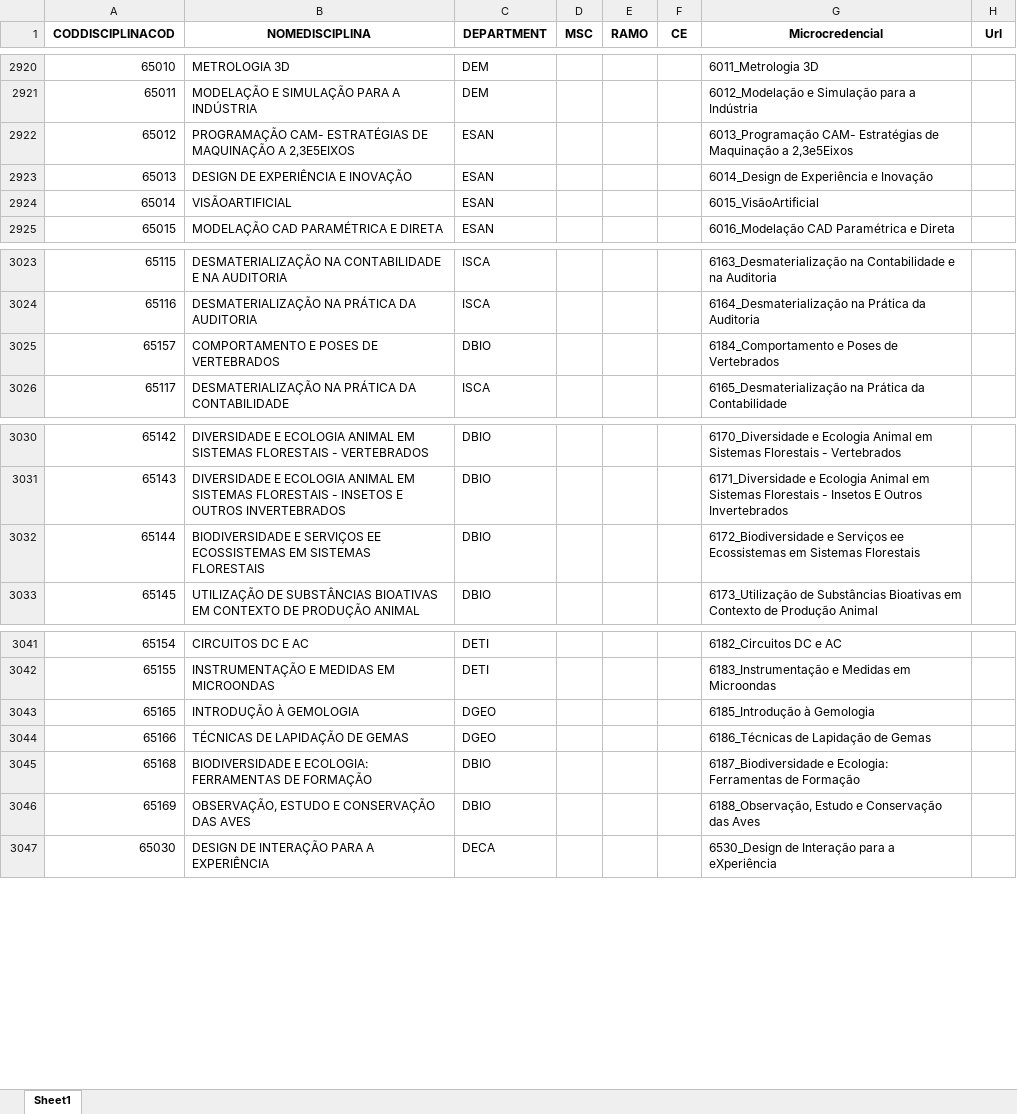
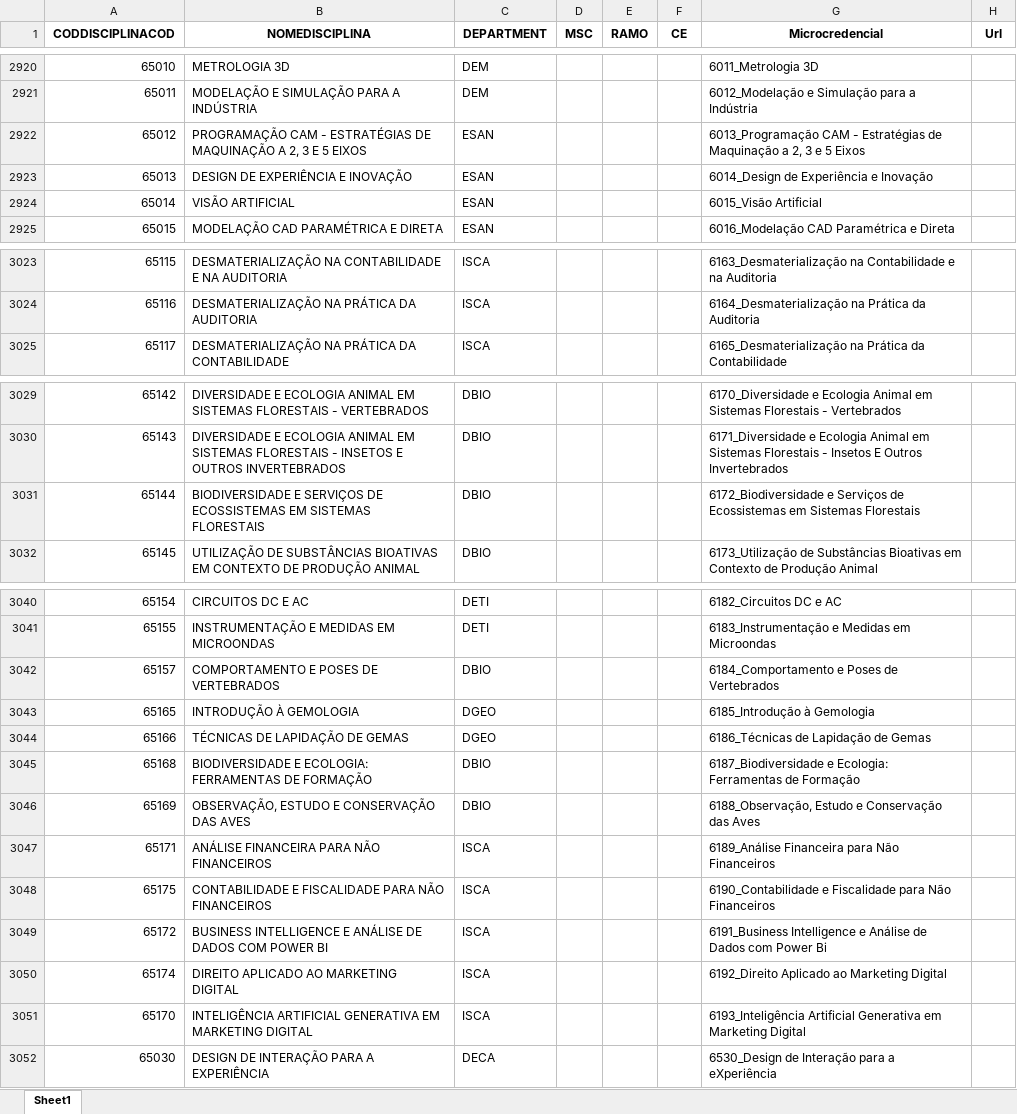
Before and after one commit to Toja-Ferreira/UACurriculumData, an Excel workbook: UC_all.xlsx, sheet Sheet1, drawn as a sheet; only a part is shown, gaps mark what is left out; values as stored, in another font and other column widths than the file's, no borders; addresses are those after the commit; the diff names each change by its address in the sheet, - before the commit and + after, or states it on an @@ line.

```diff
--- a/UC_all.xlsx (sheet Sheet1)
+++ b/UC_all.xlsx (sheet Sheet1)
-B2922 (NOMEDISCIPLINA): PROGRAMAÇÃO CAM- ESTRATÉGIAS DE MAQUINAÇÃO A 2,3E5EIXOS
+B2922 (NOMEDISCIPLINA): PROGRAMAÇÃO CAM - ESTRATÉGIAS DE MAQUINAÇÃO A 2, 3 E 5 EIXOS
-G2922 (Microcredencial): 6013_Programação CAM- Estratégias de Maquinação a 2,3e5Eixos
+G2922 (Microcredencial): 6013_Programação CAM - Estratégias de Maquinação a 2, 3 e 5 Eixos
-B2924 (NOMEDISCIPLINA): VISÃOARTIFICIAL
+B2924 (NOMEDISCIPLINA): VISÃO ARTIFICIAL
-G2924 (Microcredencial): 6015_VisãoArtificial
+G2924 (Microcredencial): 6015_Visão Artificial
-B3031 (NOMEDISCIPLINA): …E SERVIÇOS EE ECOSSISTEMAS EM…
+B3031 (NOMEDISCIPLINA): …E SERVIÇOS DE ECOSSISTEMAS EM…
-G3031 (Microcredencial): …e Serviços ee Ecossistemas em…
+G3031 (Microcredencial): …e Serviços de Ecossistemas em…
@@ row 3025 moved to row 3042: 65157 @@
+row 3047: 65171 | ANÁLISE FINANCEIRA PARA NÃO FINANCEIROS | ISCA |  |  |  | 6189_Análise Financeira para Não Financeiros
+row 3048: 65175 | CONTABILIDADE E FISCALIDADE PARA NÃO FINANCEIROS | ISCA |  |  |  | 6190_Contabilidade e Fiscalidade para Não Financeiros
+row 3049: 65172 | BUSINESS INTELLIGENCE E ANÁLISE DE DADOS COM POWER BI | ISCA |  |  |  | 6191_Business Intelligence e Análise de Dados com Power Bi
+row 3050: 65174 | DIREITO APLICADO AO MARKETING DIGITAL | ISCA |  |  |  | 6192_Direito Aplicado ao Marketing Digital
+row 3051: 65170 | INTELIGÊNCIA ARTIFICIAL GENERATIVA EM MARKETING DIGITAL | ISCA |  |  |  | 6193_Inteligência Artificial Generativa em Marketing Digital
```
Also changed, not shown: data/Microcredenciais.xlsx.
